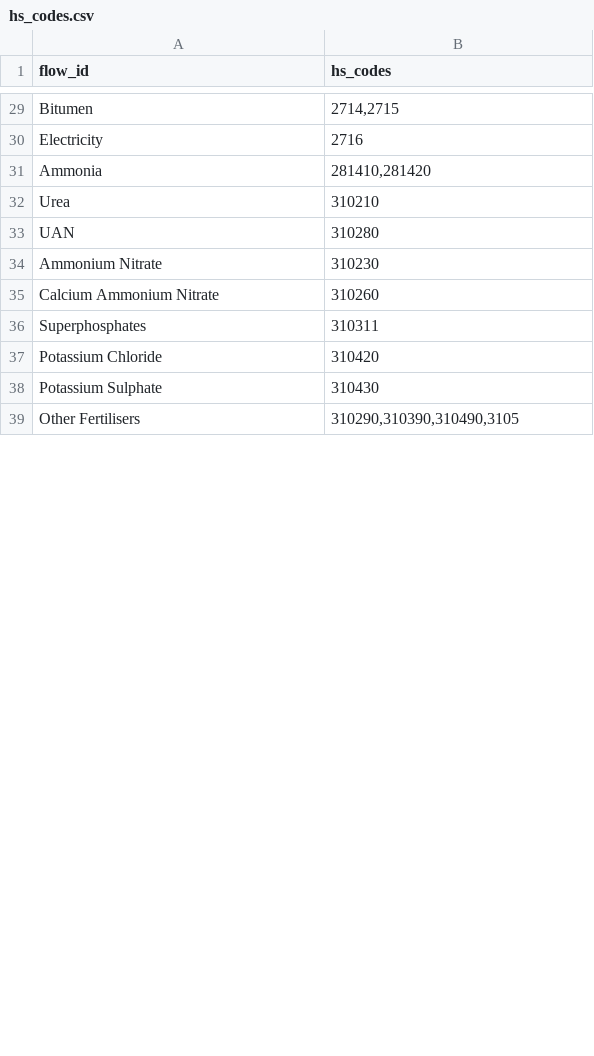
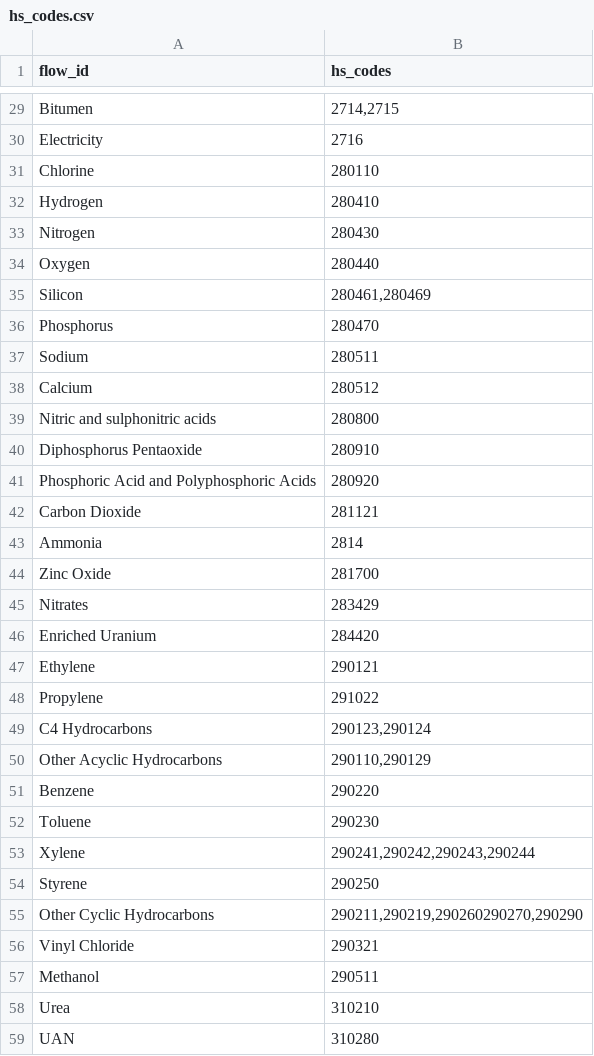
Before and after one commit to PhilippVerpoort/comtreigx, a CSV file: src/comtreigx/config/hs_codes.csv, drawn as a sheet; only a part is shown, gaps mark what is left out; the shorter side is filled out with more unchanged rows; the diff covers the shown part only.

Commit message:
Second update of list of HS codes.

```diff
--- a/src/comtreigx/config/hs_codes.csv
+++ b/src/comtreigx/config/hs_codes.csv
@@ -30,3 +30,29 @@ Bitumen;2714,2715
 Electricity;2716
-Ammonia;281410,281420
+Chlorine;280110
+Hydrogen;280410
+Nitrogen;280430
+Oxygen;280440
+Silicon;280461,280469
+Phosphorus;280470
+Sodium;280511
+Calcium;280512
+Nitric and sulphonitric acids;280800
+Diphosphorus Pentaoxide;280910
+Phosphoric Acid and Polyphosphoric Acids;280920
+Carbon Dioxide;281121
+Ammonia;2814
+Zinc Oxide;281700
+Nitrates;283429
+Enriched Uranium;284420
+Ethylene;290121
+Propylene;291022
+C4 Hydrocarbons;290123,290124
+Other Acyclic Hydrocarbons;290110,290129
+Benzene;290220
+Toluene;290230
+Xylene;290241,290242,290243,290244
+Styrene;290250
+Other Cyclic Hydrocarbons;290211,290219,290260290270,290290
+Vinyl Chloride;290321
+Methanol;290511
 Urea;310210
```
Also changed, not shown: 18 added rows, 1 removed row and 1 edited cell elsewhere in this file.
